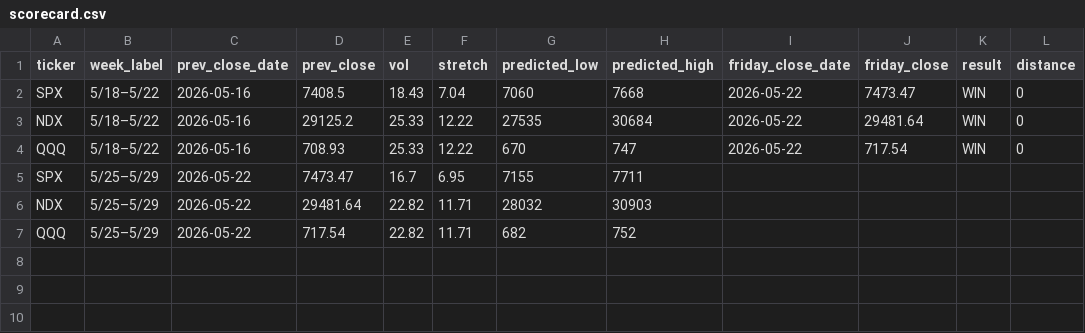
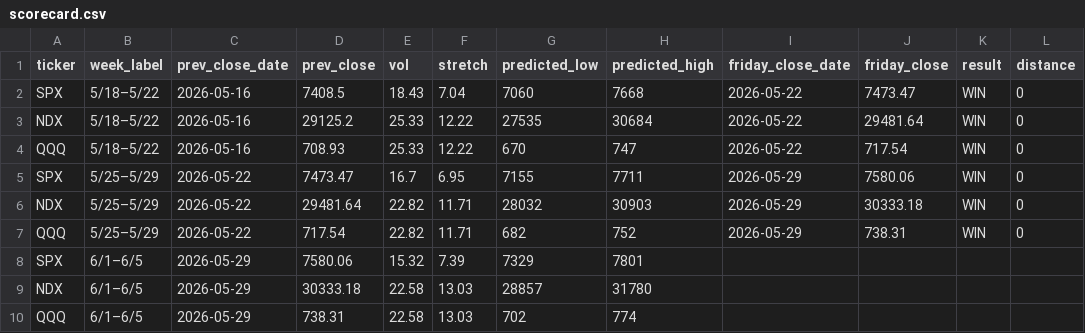
Before and after one commit to chill22j/SPXRANGER, a CSV file: data/scorecard.csv, drawn as a sheet.

```diff
--- a/data/scorecard.csv
+++ b/data/scorecard.csv
@@ -4,4 +4,7 @@ NDX,5/18–5/22,2026-05-16,29125.2,25.33,12.22,27535,30684,2026-05-22,29481.64,W
 QQQ,5/18–5/22,2026-05-16,708.93,25.33,12.22,670,747,2026-05-22,717.54,WIN,0
-SPX,5/25–5/29,2026-05-22,7473.47,16.7,6.95,7155,7711,,,,
-NDX,5/25–5/29,2026-05-22,29481.64,22.82,11.71,28032,30903,,,,
-QQQ,5/25–5/29,2026-05-22,717.54,22.82,11.71,682,752,,,,
+SPX,5/25–5/29,2026-05-22,7473.47,16.7,6.95,7155,7711,2026-05-29,7580.06,WIN,0
+NDX,5/25–5/29,2026-05-22,29481.64,22.82,11.71,28032,30903,2026-05-29,30333.18,WIN,0
+QQQ,5/25–5/29,2026-05-22,717.54,22.82,11.71,682,752,2026-05-29,738.31,WIN,0
+SPX,6/1–6/5,2026-05-29,7580.06,15.32,7.39,7329,7801,,,,
+NDX,6/1–6/5,2026-05-29,30333.18,22.58,13.03,28857,31780,,,,
+QQQ,6/1–6/5,2026-05-29,738.31,22.58,13.03,702,774,,,,
```
Also changed, not shown: 1 other file.
